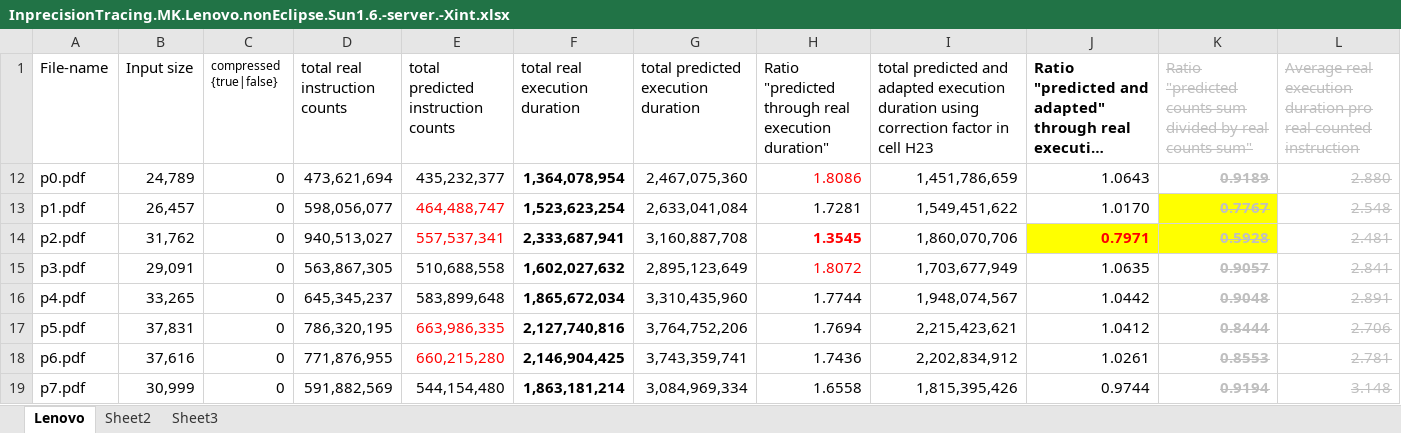
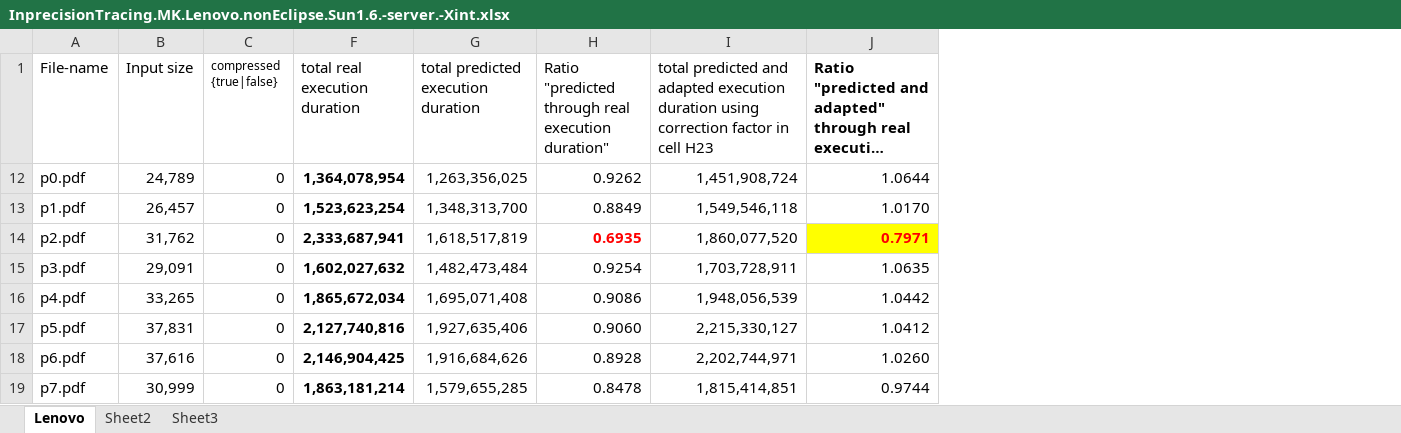
Before and after one commit to PalladioSimulator/Palladio-Core-PCM, an Excel workbook: FileShare/results/InprecisionTracing.MK.Lenovo.nonEclipse.Sun1.6.-server.-Xint.xlsx, sheet Lenovo, drawn as a sheet; only a part is shown; long unchanged cells end in …; values as stored, in another font and other column widths than the file's, no borders; charts and pictures not drawn; the diff covers the shown part only; the diff names each change by its address in the sheet, - before the commit and + after, or states it on an @@ line.

```diff
--- a/FileShare/results/InprecisionTracing.MK.Lenovo.nonEclipse.Sun1.6.-server.-Xint.xlsx (sheet Lenovo)
+++ b/FileShare/results/InprecisionTracing.MK.Lenovo.nonEclipse.Sun1.6.-server.-Xint.xlsx (sheet Lenovo)
@@ column D (total real instruction counts) hidden, rows 12-19: 473,621,694 | 598,056,077 | 940,513,027 | 563,867,305 | 645,345,237 | 786,320,195 | 771,876,955 | 591,882,569 @@
@@ column E hidden, rows 1-19: total predicted instruction counts | 435,232,377 | 464,488,747 | 557,537,341 | 510,688,558 | 583,899,648 | 663,986,335 | 660,215,280 | 544,154,480 @@
@@ column K hidden, rows 1-19: Ratio "predicted counts sum divided by real counts sum" | 0.9189 | 0.7767 | 0.5928 | 0.9057 | 0.9048 | 0.8444 | 0.8553 | 0.9194 @@
@@ column L hidden, rows 1-19: Average real execution duration pro real counted instruction | 2.880 | 2.548 | 2.481 | 2.841 | 2.891 | 2.706 | 2.781 | 3.148 @@
-G12: 2,467,075,360
+G12: 1,263,356,025
-H12: 1.8086
+H12: 0.9262
-H12 text colour: #FF0000
+H12 text colour: black
-I12: 1,451,786,659
+I12: 1,451,908,724
-J12: 1.0643
+J12: 1.0644
-G13: 2,633,041,084
+G13: 1,348,313,700
-H13: 1.7281
+H13: 0.8849
-I13: 1,549,451,622
+I13: 1,549,546,118
-G14: 3,160,887,708
+G14: 1,618,517,819
-H14: 1.3545
+H14: 0.6935
-I14: 1,860,070,706
+I14: 1,860,077,520
-G15: 2,895,123,649
+G15: 1,482,473,484
-H15: 1.8072
+H15: 0.9254
-H15 text colour: #FF0000
+H15 text colour: black
-I15: 1,703,677,949
+I15: 1,703,728,911
-G16: 3,310,435,960
+G16: 1,695,071,408
-H16: 1.7744
+H16: 0.9086
-I16: 1,948,074,567
+I16: 1,948,056,539
-G17: 3,764,752,206
+G17: 1,927,635,406
-H17: 1.7694
+H17: 0.9060
-I17: 2,215,423,621
+I17: 2,215,330,127
-G18: 3,743,359,741
+G18: 1,916,684,626
-H18: 1.7436
+H18: 0.8928
-I18: 2,202,834,912
+I18: 2,202,744,971
-J18: 1.0261
+J18: 1.0260
-G19: 3,084,969,334
+G19: 1,579,655,285
-H19: 1.6558
+H19: 0.8478
-I19: 1,815,395,426
+I19: 1,815,414,851
```
Also changed, not shown: 10 edited cells elsewhere in this sheet, hidden cells, charts or pictures, FileShare/results/BytecodeBenchmarkRawResults.learned_only.MK.Lenovo.nonEclipse.Sun1.6.-server.-Xint.xlsx, FileShare/results/BytecodeCounts.all.FOR KLAUS RECOVERED.xlsx, 4 other files.
